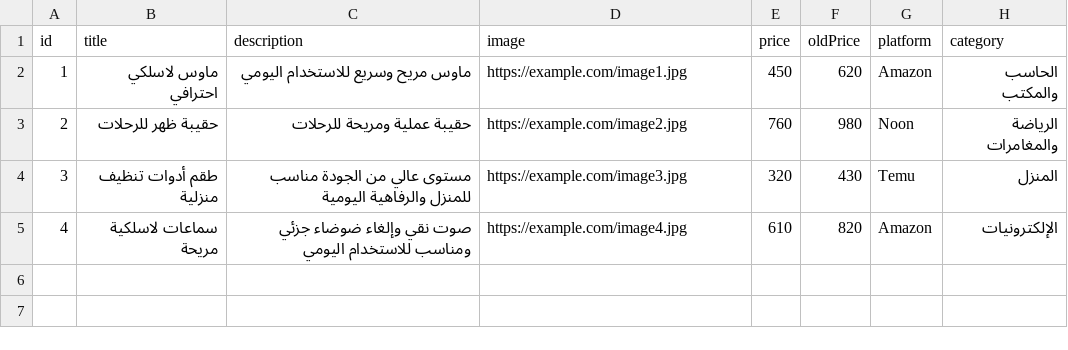
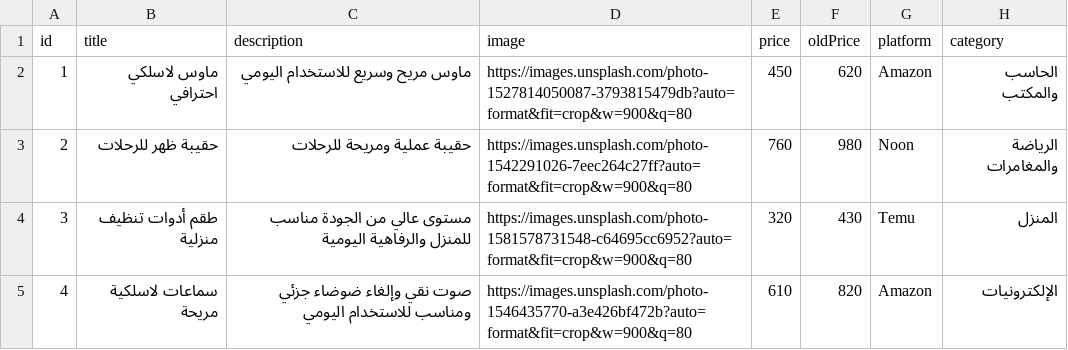
Before and after one commit to himakokoabdalla-alt/koko-shop, a CSV file: data/products_template.csv, drawn as a sheet; only a part is shown; the diff names each change by its address in the sheet, - before the commit and + after, or states it on an @@ line.

Commit message:
Add ready-to-import Google Sheets CSV templates for products, articles, settings, categories, sports, contact, payment methods, and platforms.

```diff
--- a/data/products_template.csv
+++ b/data/products_template.csv
-D2 (image): https://example.com/image1.jpg
+D2 (image): https://images.unsplash.com/photo-1527814050087-3793815479db?auto=format&fit=crop&w=900&q=80
-D3 (image): https://example.com/image2.jpg
+D3 (image): https://images.unsplash.com/photo-1542291026-7eec264c27ff?auto=format&fit=crop&w=900&q=80
-D4 (image): https://example.com/image3.jpg
+D4 (image): https://images.unsplash.com/photo-1581578731548-c64695cc6952?auto=format&fit=crop&w=900&q=80
-D5 (image): https://example.com/image4.jpg
+D5 (image): https://images.unsplash.com/photo-1546435770-a3e426bf472b?auto=format&fit=crop&w=900&q=80
```
Also changed, not shown: 8 other files.
